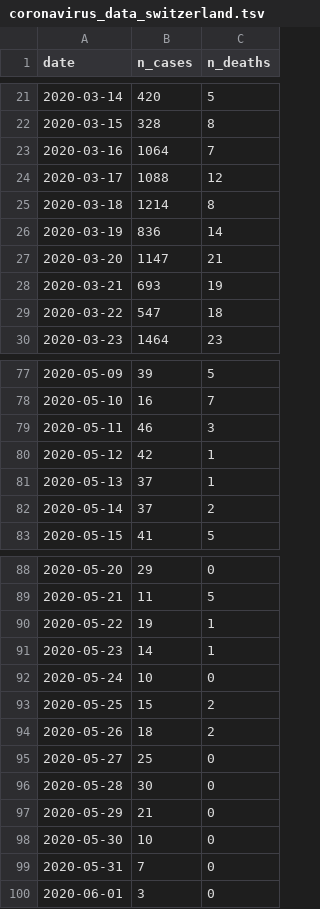
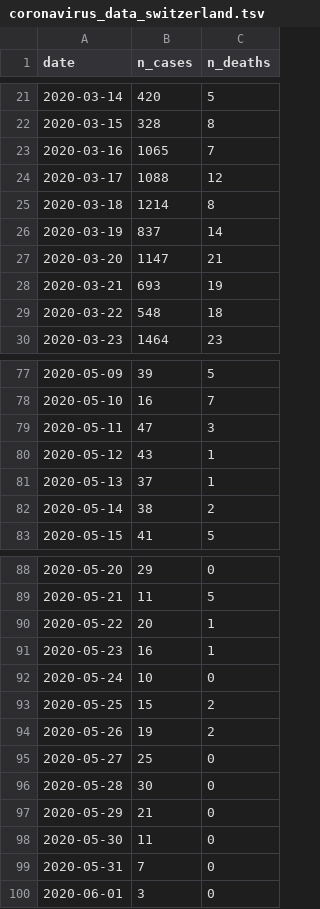
Before and after one commit to rkaravia/rex-pancake, a TSV file: src/data/coronavirus_data_switzerland.tsv, drawn as a sheet; only a part is shown, gaps mark what is left out; the diff covers the shown part only.

```diff
--- a/src/data/coronavirus_data_switzerland.tsv
+++ b/src/data/coronavirus_data_switzerland.tsv
@@ -22,9 +22,9 @@ date	n_cases	n_deaths
 2020-03-15	328	8
-2020-03-16	1064	7
+2020-03-16	1065	7
 2020-03-17	1088	12
 2020-03-18	1214	8
-2020-03-19	836	14
+2020-03-19	837	14
 2020-03-20	1147	21
 2020-03-21	693	19
-2020-03-22	547	18
+2020-03-22	548	18
 2020-03-23	1464	23
@@ -78,6 +78,6 @@ date	n_cases	n_deaths
 2020-05-10	16	7
-2020-05-11	46	3
-2020-05-12	42	1
+2020-05-11	47	3
+2020-05-12	43	1
 2020-05-13	37	1
-2020-05-14	37	2
+2020-05-14	38	2
 2020-05-15	41	5
@@ -89,7 +89,7 @@ date	n_cases	n_deaths
 2020-05-21	11	5
-2020-05-22	19	1
-2020-05-23	14	1
+2020-05-22	20	1
+2020-05-23	16	1
 2020-05-24	10	0
 2020-05-25	15	2
-2020-05-26	18	2
+2020-05-26	19	2
 2020-05-27	25	0
@@ -97,3 +97,3 @@ date	n_cases	n_deaths
 2020-05-29	21	0
-2020-05-30	10	0
+2020-05-30	11	0
 2020-05-31	7	0
```
Also changed, not shown: 20 added rows and 25 edited cells elsewhere in this file, 7 other files.
